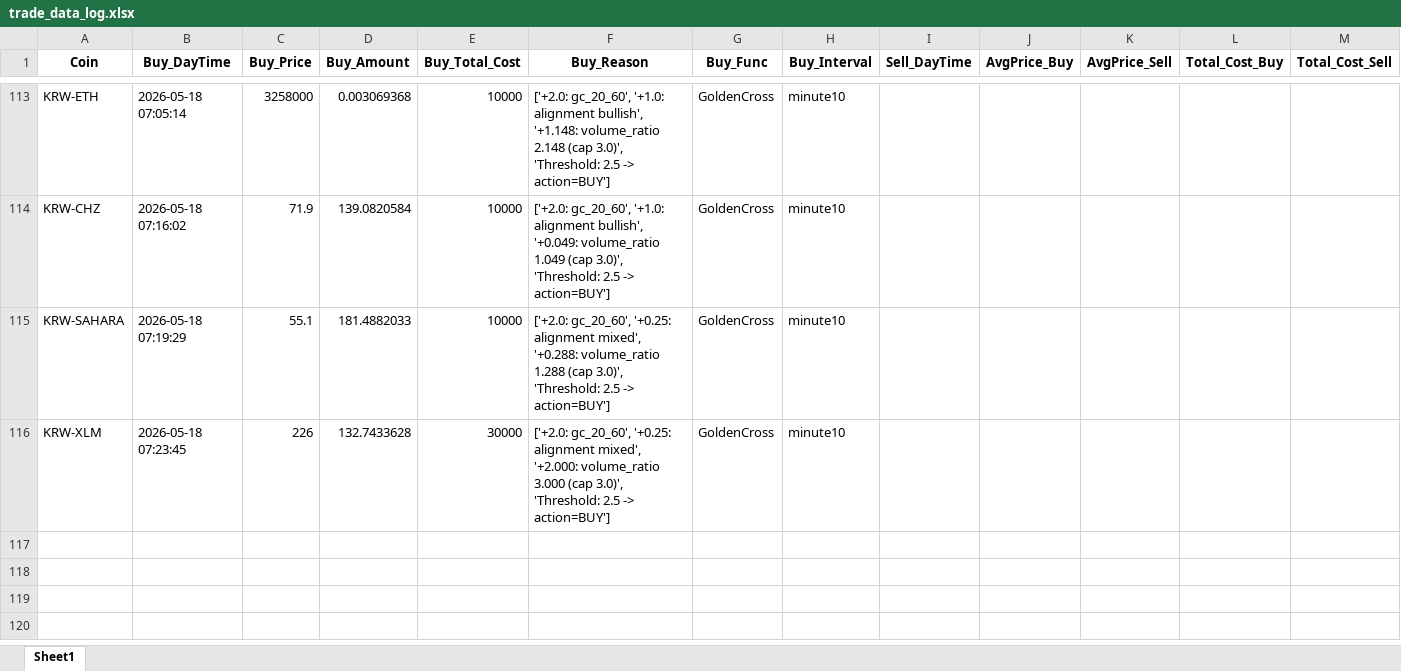
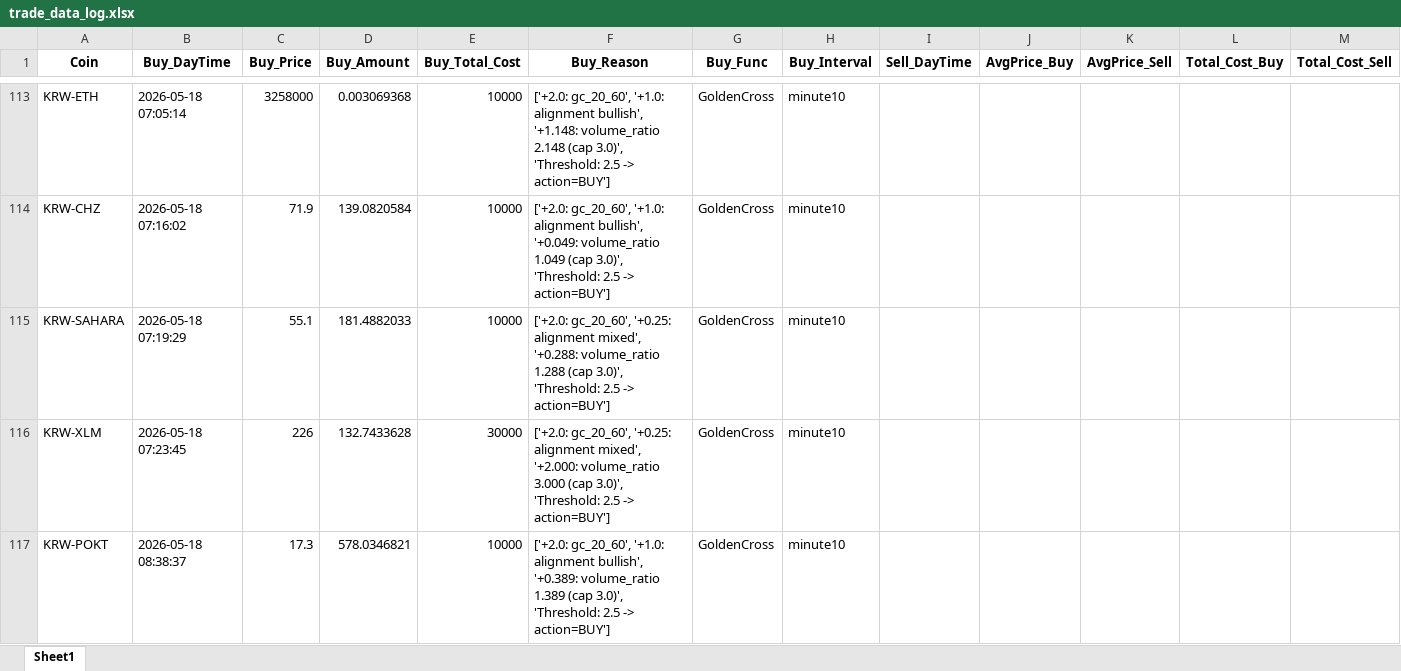
Before and after one commit to koala0111/koala0111.github.io, an Excel workbook: data/trade_data_log.xlsx, sheet Sheet1, drawn as a sheet; only a part is shown, gaps mark what is left out; values as stored, in another font and other column widths than the file's, no borders; rows hold the shown columns only; the diff names each change by its address in the sheet, - before the commit and + after, or states it on an @@ line.

Commit message:
Update data/trade_data_log.xlsx (2026-05-18 08:38:38 KST)

```diff
--- a/data/trade_data_log.xlsx (sheet Sheet1)
+++ b/data/trade_data_log.xlsx (sheet Sheet1)
+row 117: KRW-POKT | 2026-05-18 08:38:37 | 17.3 | 578.0346821 | 10000 | ['+2.0: gc_20_60', '+1.0: alignment bullish', '+0.389: volume_ratio 1.389 (cap 3.0)', 'Threshold: 2.5 -> action=BUY'] | GoldenCross | minute10
```
